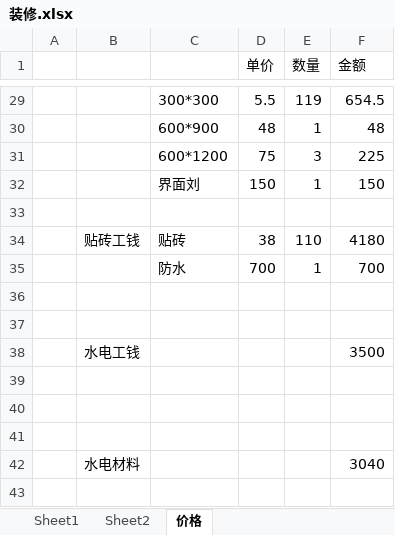
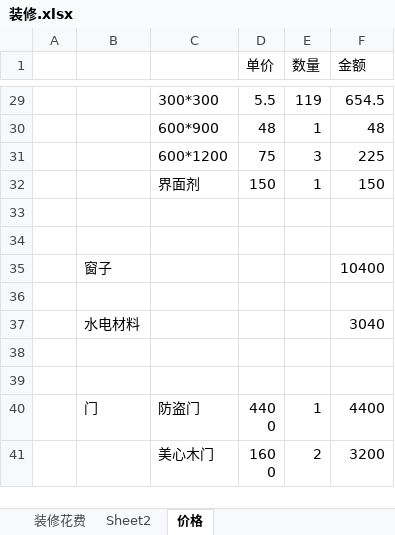
Before and after one commit to zhouweigithub/projects, an Excel workbook: documents/装修.xlsx, sheet 价格, drawn as a sheet; only a part is shown, gaps mark what is left out; the shorter side is filled out with more unchanged rows; values as stored, in another font and other column widths than the file's, no borders; removed rows and columns are numbered as before the commit, all else as after; the diff covers the shown part only; the diff names each change by its address in the sheet, - before the commit and + after, or states it on an @@ line.

```diff
--- a/documents/装修.xlsx (sheet 价格)
+++ b/documents/装修.xlsx (sheet 价格)
-sheet tab: Sheet1
+sheet tab: 装修花费
-C32: 界面刘
+C32: 界面剂
-row 33: (empty)
-row 34:  | 贴砖工钱 | 贴砖 | 38 | 110 | 4180
-row 35:  |  | 防水 | 700 | 1 | 700
@@ row 38 moved to row 81: 水电工钱 @@
-row 35: (empty)
+row 35:  | 窗子 |  |  |  | 10400
-row 40: (empty)
```
Also changed, not shown: 16 added rows, 1 removed row and 6 edited cells elsewhere in this sheet, sheet 装修花费, formulas that keep their value.
